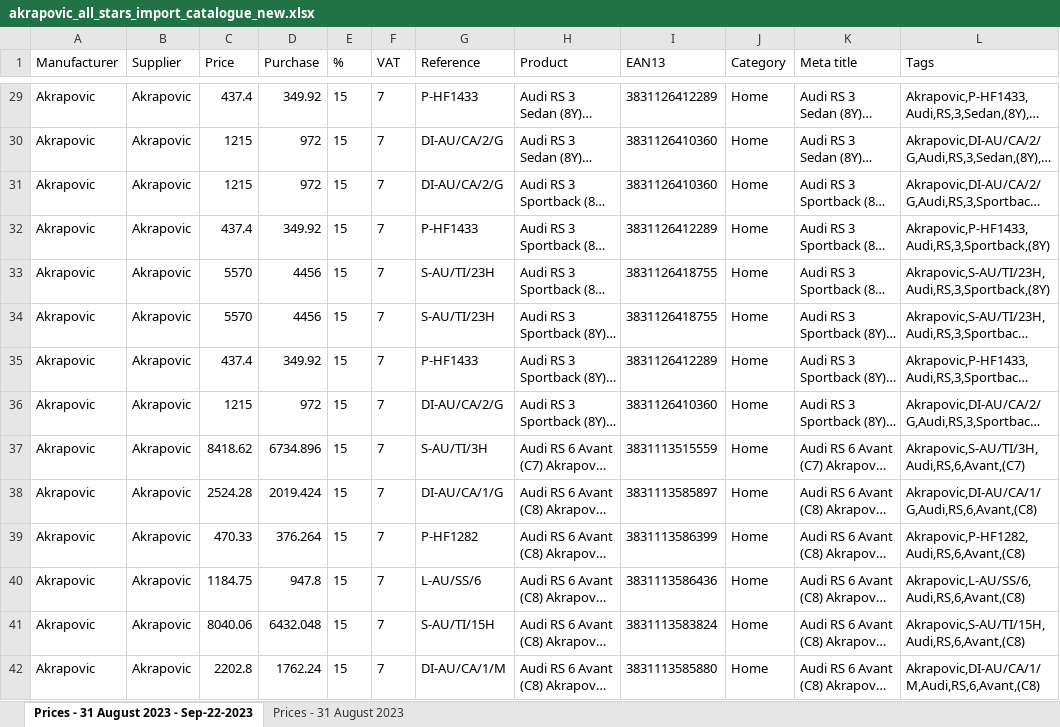
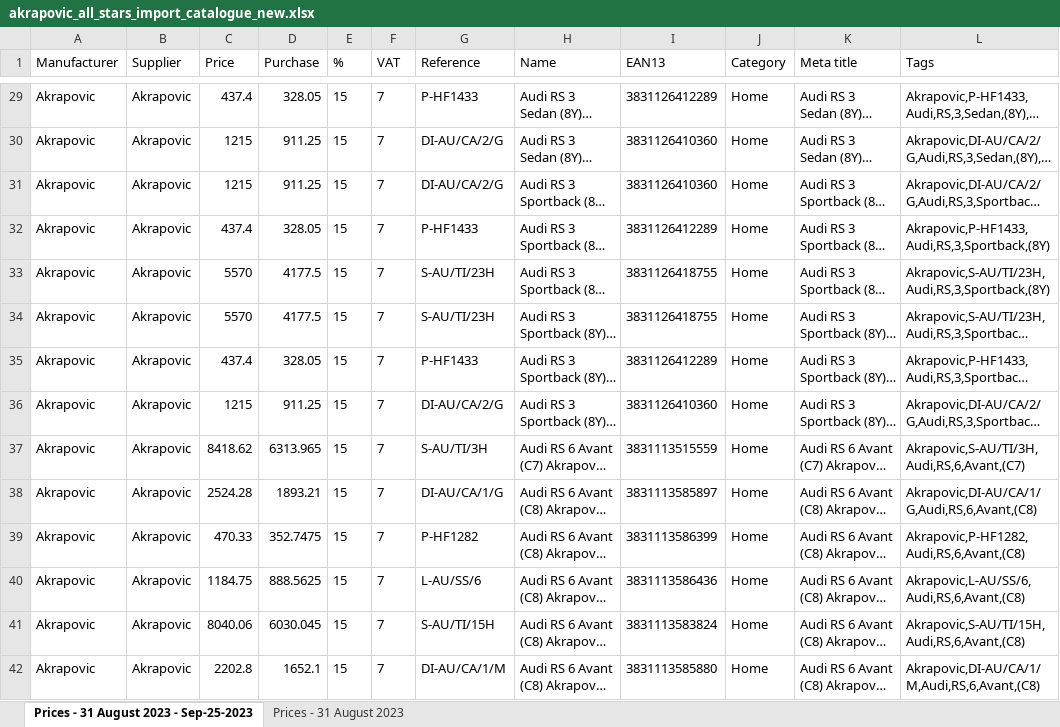
Before and after one commit to edasweb/catalogos, an Excel workbook: Akrapovic/akrapovik_code/akrapovic_all_stars_import_catalogue_new.xlsx, sheet Prices - 31 August 2023 - Sep-25-2023, drawn as a sheet; only a part is shown, gaps mark what is left out; long unchanged cells end in …; values as stored, in another font and other column widths than the file's, no borders; the diff covers the shown part only; the diff names each change by its address in the sheet, - before the commit and + after, or states it on an @@ line.

```diff
--- a/Akrapovic/akrapovik_code/akrapovic_all_stars_import_catalogue_new.xlsx (sheet Prices - 31 August 2023 - Sep-25-2023)
+++ b/Akrapovic/akrapovik_code/akrapovic_all_stars_import_catalogue_new.xlsx (sheet Prices - 31 August 2023 - Sep-25-2023)
-sheet tab: Prices - 31 August 2023 - Sep-22-2023
+sheet tab: Prices - 31 August 2023 - Sep-25-2023
-H1: Product
+H1: Name
-D29 (Purchase): 349.92
+D29 (Purchase): 328.05
-D30:D31 (Purchase): 972
+D30:D31 (Purchase): 911.25
-D32 (Purchase): 349.92
+D32 (Purchase): 328.05
-D33:D34 (Purchase): 4456
+D33:D34 (Purchase): 4177.5
-D35 (Purchase): 349.92
+D35 (Purchase): 328.05
-D36 (Purchase): 972
+D36 (Purchase): 911.25
-D37 (Purchase): 6734.896
+D37 (Purchase): 6313.965
-D38 (Purchase): 2019.424
+D38 (Purchase): 1893.21
-D39 (Purchase): 376.264
+D39 (Purchase): 352.7475
-D40 (Purchase): 947.8
+D40 (Purchase): 888.5625
-D41 (Purchase): 6432.048
+D41 (Purchase): 6030.045
-D42 (Purchase): 1762.24
+D42 (Purchase): 1652.1
```
Also changed, not shown: 801 edited cells elsewhere in this sheet, EVENTURI/EVENTURI 2023-09-19 - Junho/eventuri_catalogue_new.xlsx, EVENTURI/eventuri_code/eventuri_all_stars_import_catalogue_new.xlsx, 33 other files.
